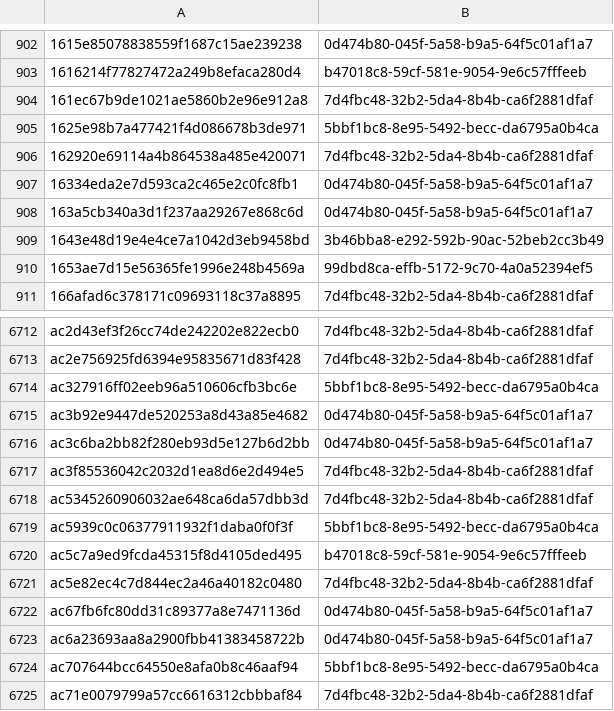
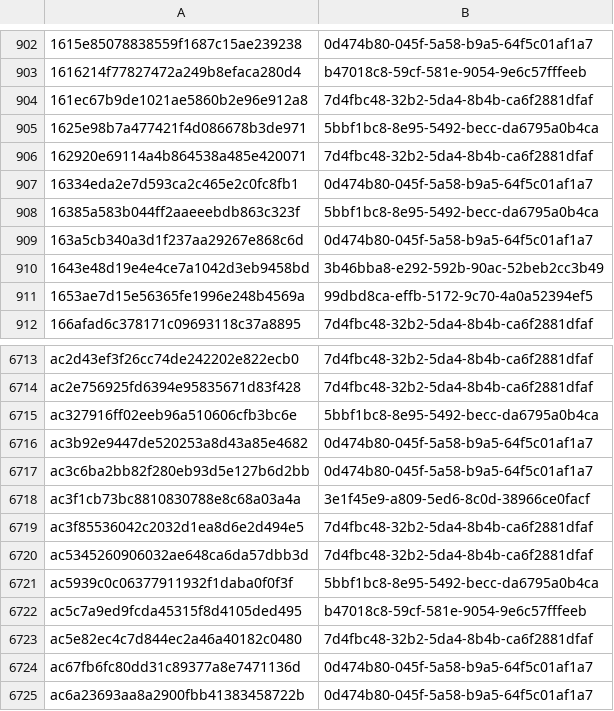
Before and after one commit to AliceGrey/ferromagnet-feed, a CSV file: misp/hashes.csv, drawn as a sheet; only a part is shown, gaps mark what is left out; the shorter side is filled out with more unchanged rows; the diff names each change by its address in the sheet, - before the commit and + after, or states it on an @@ line.

```diff
--- a/misp/hashes.csv
+++ b/misp/hashes.csv
+row 908: 16385a583b044ff2aaeeebdb863c323f | 5bbf1bc8-8e95-5492-becc-da6795a0b4ca
+row 6718: ac3f1cb73bc8810830788e8c68a03a4a | 3e1f45e9-a809-5ed6-8c0d-38966ce0facf
```
Also changed, not shown: 27 other files.
